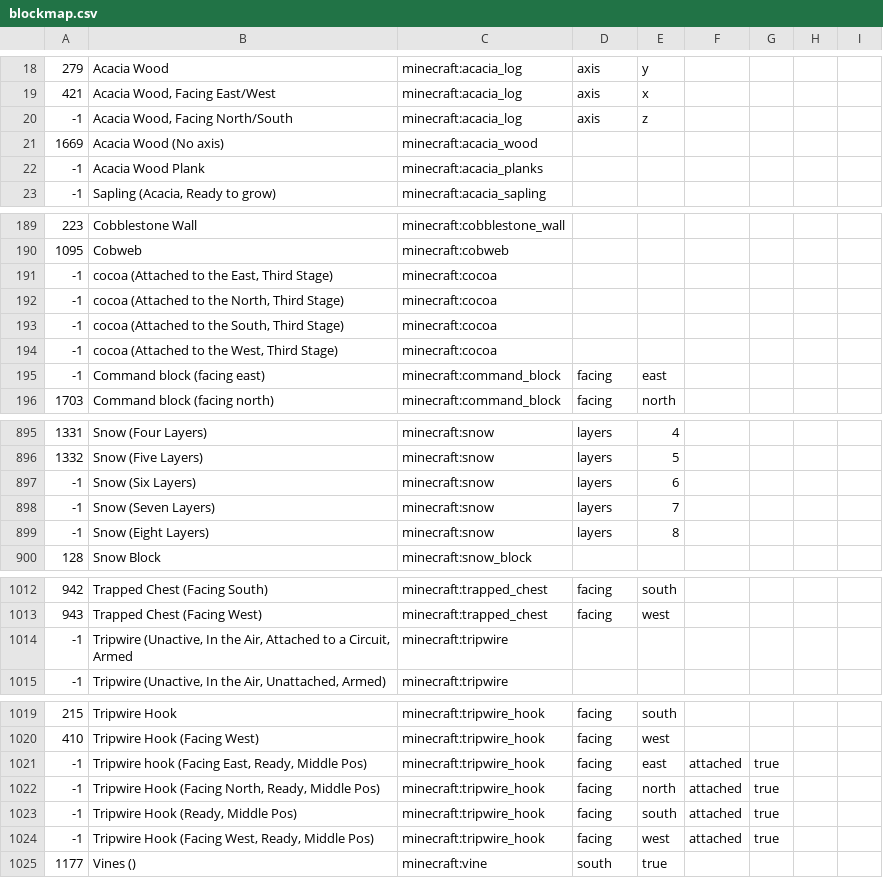
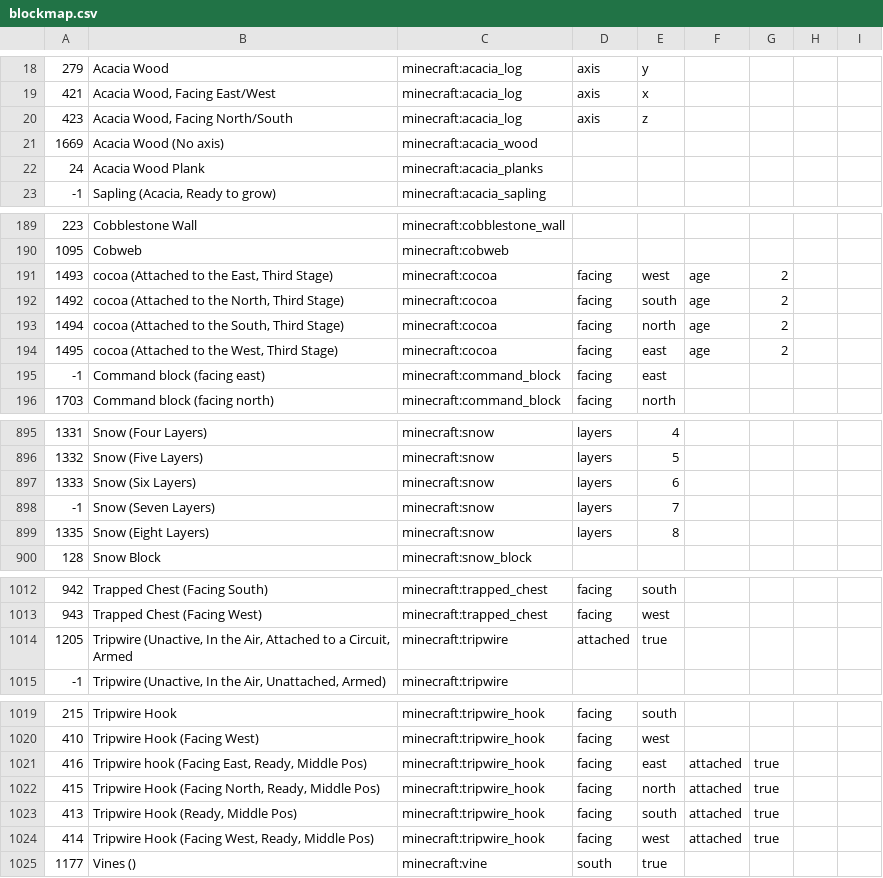
Before and after one commit to NikolaiKirilov/grabcraft-to-schema, a CSV file: blockmap.csv, drawn as a sheet; only a part is shown, gaps mark what is left out; the diff covers the shown part only.

Commit message:
Update blockmap with material IDs

```diff
--- a/blockmap.csv
+++ b/blockmap.csv
@@ -19,5 +19,5 @@
 421,"Acacia Wood, Facing East/West",minecraft:acacia_log,axis,x,,,,
--1,"Acacia Wood, Facing North/South",minecraft:acacia_log,axis,z,,,,
+423,"Acacia Wood, Facing North/South",minecraft:acacia_log,axis,z,,,,
 1669,Acacia Wood (No axis),minecraft:acacia_wood,,,,,,
--1,Acacia Wood Plank,minecraft:acacia_planks,,,,,,
+24,Acacia Wood Plank,minecraft:acacia_planks,,,,,,
 -1,"Sapling (Acacia, Ready to grow)",minecraft:acacia_sapling,,,,,,
@@ -190,6 +190,6 @@
 1095,Cobweb,minecraft:cobweb,,,,,,
--1,"cocoa (Attached to the East, Third Stage)",minecraft:cocoa,,,,,,
--1,"cocoa (Attached to the North, Third Stage)",minecraft:cocoa,,,,,,
--1,"cocoa (Attached to the South, Third Stage)",minecraft:cocoa,,,,,,
--1,"cocoa (Attached to the West, Third Stage)",minecraft:cocoa,,,,,,
+1493,"cocoa (Attached to the East, Third Stage)",minecraft:cocoa,facing,west,age,2,,
+1492,"cocoa (Attached to the North, Third Stage)",minecraft:cocoa,facing,south,age,2,,
+1494,"cocoa (Attached to the South, Third Stage)",minecraft:cocoa,facing,north,age,2,,
+1495,"cocoa (Attached to the West, Third Stage)",minecraft:cocoa,facing,east,age,2,,
 -1,Command block (facing east),minecraft:command_block,facing,east,,,,
@@ -896,5 +896,5 @@
 1332,Snow  (Five Layers),minecraft:snow,layers,5,,,,
--1,Snow  (Six Layers),minecraft:snow,layers,6,,,,
+1333,Snow  (Six Layers),minecraft:snow,layers,6,,,,
 -1,Snow  (Seven Layers),minecraft:snow,layers,7,,,,
--1,Snow  (Eight Layers),minecraft:snow,layers,8,,,,
+1335,Snow  (Eight Layers),minecraft:snow,layers,8,,,,
 128,Snow Block,minecraft:snow_block,,,,,,
@@ -1013,3 +1013,3 @@
 943,Trapped Chest (Facing West),minecraft:trapped_chest,facing,west,,,,
--1,"Tripwire (Unactive, In the Air, Attached to a Circuit, Armed",minecraft:tripwire,,,,,,
+1205,"Tripwire (Unactive, In the Air, Attached to a Circuit, Armed",minecraft:tripwire,attached,true,,,,
 -1,"Tripwire (Unactive, In the Air, Unattached, Armed)",minecraft:tripwire,,,,,,
@@ -1020,6 +1020,6 @@
 410,Tripwire Hook (Facing West),minecraft:tripwire_hook,facing,west,,,,
--1,"Tripwire hook (Facing East, Ready, Middle Pos)",minecraft:tripwire_hook,facing,east,attached,true,,
--1,"Tripwire Hook (Facing North, Ready, Middle Pos)",minecraft:tripwire_hook,facing,north,attached,true,,
--1,"Tripwire Hook (Ready, Middle Pos)",minecraft:tripwire_hook,facing,south,attached,true,,
--1,"Tripwire Hook (Facing West, Ready, Middle Pos)",minecraft:tripwire_hook,facing,west,attached,true,,
+416,"Tripwire hook (Facing East, Ready, Middle Pos)",minecraft:tripwire_hook,facing,east,attached,true,,
+415,"Tripwire Hook (Facing North, Ready, Middle Pos)",minecraft:tripwire_hook,facing,north,attached,true,,
+413,"Tripwire Hook (Ready, Middle Pos)",minecraft:tripwire_hook,facing,south,attached,true,,
+414,"Tripwire Hook (Facing West, Ready, Middle Pos)",minecraft:tripwire_hook,facing,west,attached,true,,
 1177,Vines (),minecraft:vine,south,true,,,,
```
Also changed, not shown: 7 edited cells elsewhere in this file.
